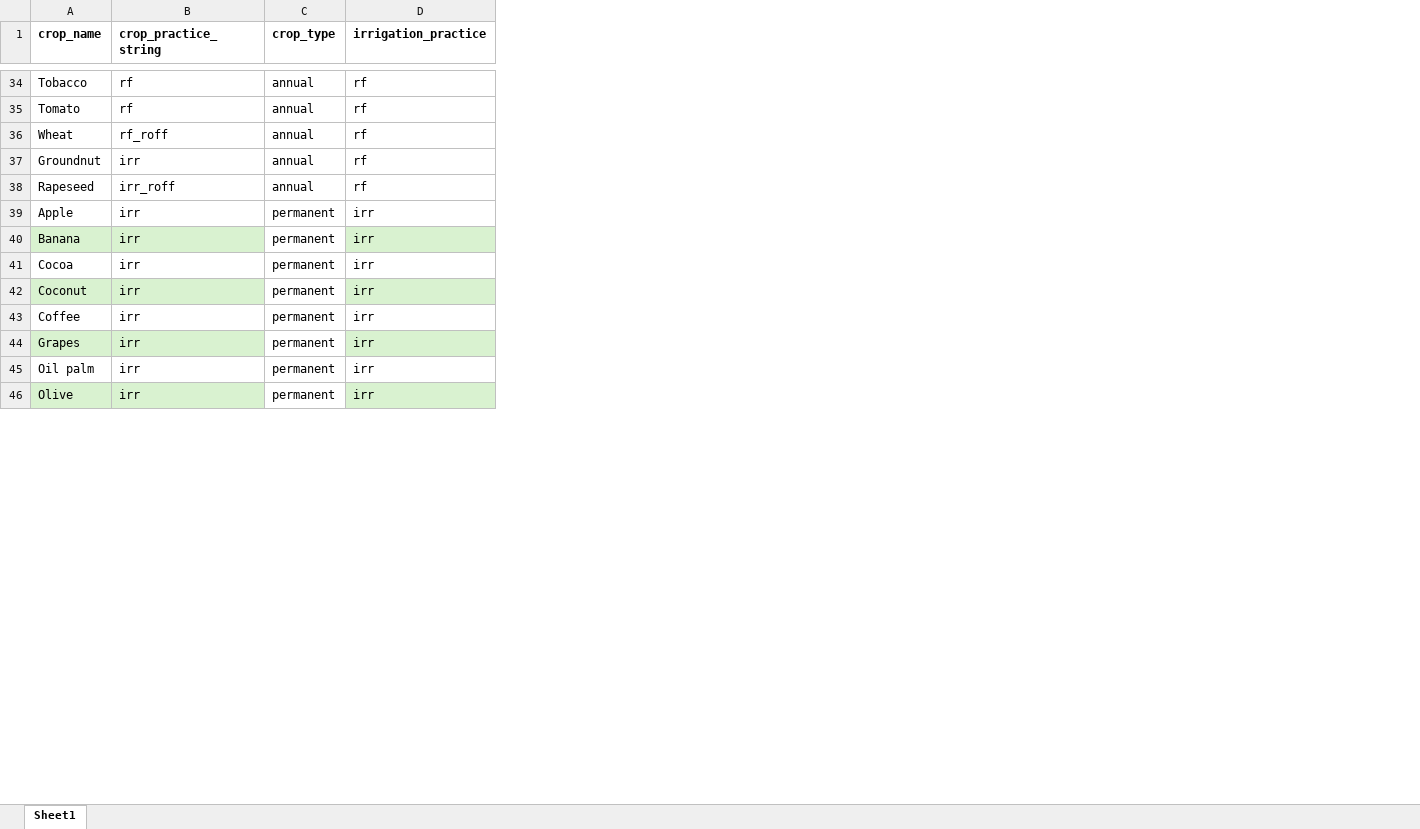
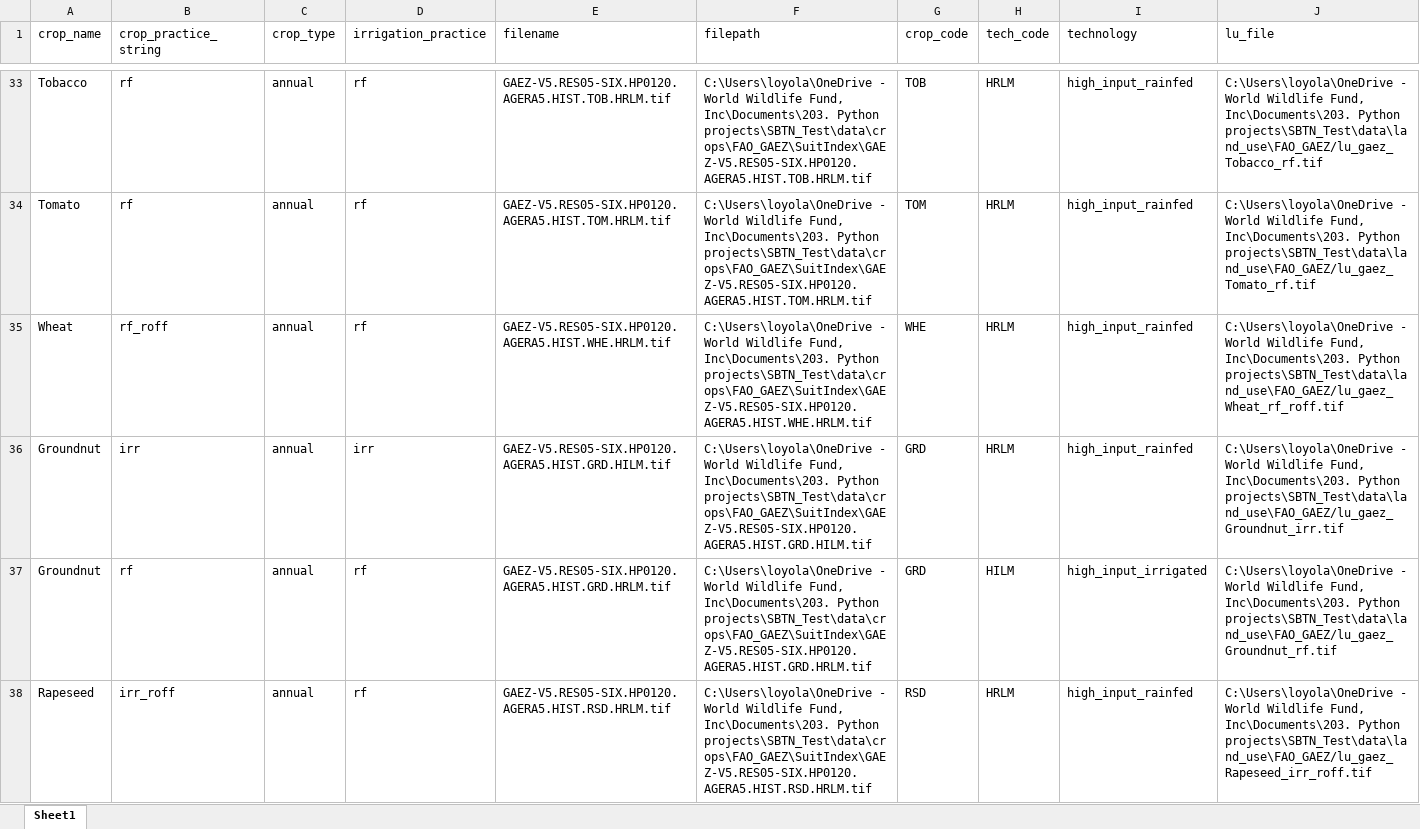
Before and after one commit to cloyolaangosto/SBTN_Test, an Excel workbook: data/crops/FAO_GAEZ/crops_file_index.xlsx, sheet Sheet1, drawn as a sheet; only a part is shown, gaps mark what is left out; values as stored, in another font and other column widths than the file's, no borders; table styles not drawn; removed rows and columns are numbered as before the commit, all else as after; the diff covers the shown part only; the diff names each change by its address in the sheet, - before the commit and + after, or states it on an @@ line.

Commit message:
modified modules to run new FAO GAEZ updated data

```diff
--- a/data/crops/FAO_GAEZ/crops_file_index.xlsx (sheet Sheet1)
+++ b/data/crops/FAO_GAEZ/crops_file_index.xlsx (sheet Sheet1)
+column E (filename), rows 33-36: GAEZ-V5.RES05-SIX.HP0120.AGERA5.HIST.TOB.HRLM.tif | GAEZ-V5.RES05-SIX.HP0120.AGERA5.HIST.TOM.HRLM.tif | GAEZ-V5.RES05-SIX.HP0120.AGERA5.HIST.WHE.HRLM.tif | GAEZ-V5.RES05-SIX.HP0120.AGERA5.HIST.GRD.HILM.tif; row 38: GAEZ-V5.RES05-SIX.HP0120.AGERA5.HIST.RSD.HRLM.tif
+column F (filepath), rows 33-36: C:\Users\loyola\OneDrive - World Wildlife Fund, Inc\Documents\203. Python projects\SBTN_Test\data\crops\FAO_GAEZ\SuitIndex\GAEZ-V5.RES05-SIX.HP0120.AGERA5.HIST.TOB.HRLM.tif | C:\Users\loyola\OneDrive - World Wildlife Fund, Inc\Documents\203. Python projects\SBTN_Test\data\crops\FAO_GAEZ\SuitIndex\GAEZ-V5.RES05-SIX.HP0120.AGERA5.HIST.TOM.HRLM.tif | C:\Users\loyola\OneDrive - World Wildlife Fund, Inc\Documents\203. Python projects\SBTN_Test\data\crops\FAO_GAEZ\SuitIndex\GAEZ-V5.RES05-SIX.HP0120.AGERA5.HIST.WHE.HRLM.tif | C:\Users\loyola\OneDrive - World Wildlife Fund, Inc\Documents\203. Python projects\SBTN_Test\data\crops\FAO_GAEZ\SuitIndex\GAEZ-V5.RES05-SIX.HP0120.AGERA5.HIST.GRD.HILM.tif; row 38: C:\Users\loyola\OneDrive - World Wildlife Fund, Inc\Documents\203. Python projects\SBTN_Test\data\crops\FAO_GAEZ\SuitIndex\GAEZ-V5.RES05-SIX.HP0120.AGERA5.HIST.RSD.HRLM.tif
+column G (crop_code), rows 33-36: TOB | TOM | WHE | GRD; row 38: RSD
+column H (tech_code), rows 33-36: all HRLM; row 38: HRLM
+column I (technology), rows 33-36: all high_input_rainfed; row 38: high_input_rainfed
+column J (lu_file), rows 33-36: C:\Users\loyola\OneDrive - World Wildlife Fund, Inc\Documents\203. Python projects\SBTN_Test\data\land_use\FAO_GAEZ/lu_gaez_Tobacco_rf.tif | C:\Users\loyola\OneDrive - World Wildlife Fund, Inc\Documents\203. Python projects\SBTN_Test\data\land_use\FAO_GAEZ/lu_gaez_Tomato_rf.tif | C:\Users\loyola\OneDrive - World Wildlife Fund, Inc\Documents\203. Python projects\SBTN_Test\data\land_use\FAO_GAEZ/lu_gaez_Wheat_rf_roff.tif | C:\Users\loyola\OneDrive - World Wildlife Fund, Inc\Documents\203. Python projects\SBTN_Test\data\land_use\FAO_GAEZ/lu_gaez_Groundnut_irr.tif; row 38: C:\Users\loyola\OneDrive - World Wildlife Fund, Inc\Documents\203. Python projects\SBTN_Test\data\land_use\FAO_GAEZ/lu_gaez_Rapeseed_irr_roff.tif
-A1:D1 bold: on
+A1:D1 bold: off
-D36 (irrigation_practice): rf
+D36 (irrigation_practice): irr
+row 37: Groundnut | rf | annual | rf | GAEZ-V5.RES05-SIX.HP0120.AGERA5.HIST.GRD.HRLM.tif | C:\Users\loyola\OneDrive - World Wildlife Fund, Inc\Documents\203. Python projects\SBTN_Test\data\crops\FAO_GAEZ\SuitIndex\GAEZ-V5.RES05-SIX.HP0120.AGERA5.HIST.GRD.HRLM.tif | GRD | HILM | high_input_irrigated | C:\Users\loyola\OneDrive - World Wildlife Fund, Inc\Documents\203. Python projects\SBTN_Test\data\land_use\FAO_GAEZ/lu_gaez_Groundnut_rf.tif
-row 39: Apple | irr | permanent | irr
-row 40: Banana | irr | permanent | irr
-row 41: Cocoa | irr | permanent | irr
-row 42: Coconut | irr | permanent | irr
-row 43: Coffee | irr | permanent | irr
-row 44: Grapes | irr | permanent | irr
-row 45: Oil palm | irr | permanent | irr
-row 46: Olive | irr | permanent | irr
```
Also changed, not shown: 12 removed rows and 1 edited cell elsewhere in this sheet, hidden cells, 10 other files.
